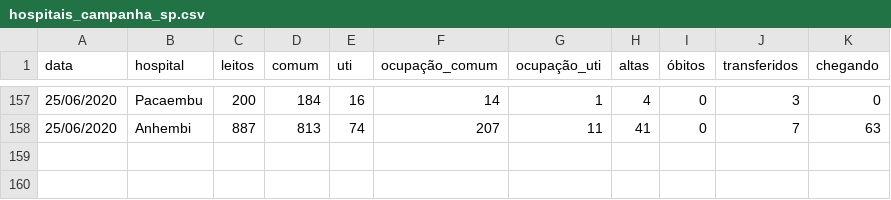
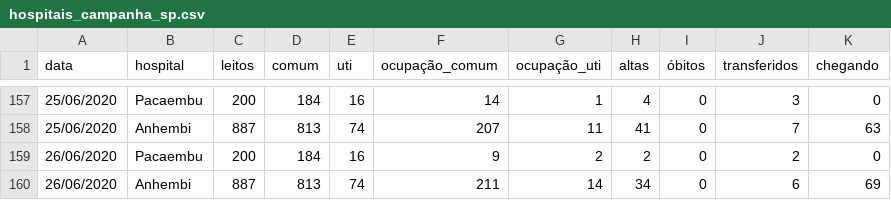
Before and after one commit to DaviSRodrigues/Covid-19-em-Sao-Paulo, a CSV file: dados/hospitais_campanha_sp.csv, drawn as a sheet; only a part is shown, gaps mark what is left out; the diff names each change by its address in the sheet, - before the commit and + after, or states it on an @@ line.

Commit message:
Atualização
- Dados de 26/06/2020

```diff
--- a/dados/hospitais_campanha_sp.csv
+++ b/dados/hospitais_campanha_sp.csv
+row 159: 26/06/2020 | Pacaembu | 200 | 184 | 16 | 9 | 2 | 2 | 0 | 2 | 0
+row 160: 26/06/2020 | Anhembi | 887 | 813 | 74 | 211 | 14 | 34 | 0 | 6 | 69
```
Also changed, not shown: dados/dados_cidade_sp.csv, dados/leitos_estaduais.csv, 4 other files.
